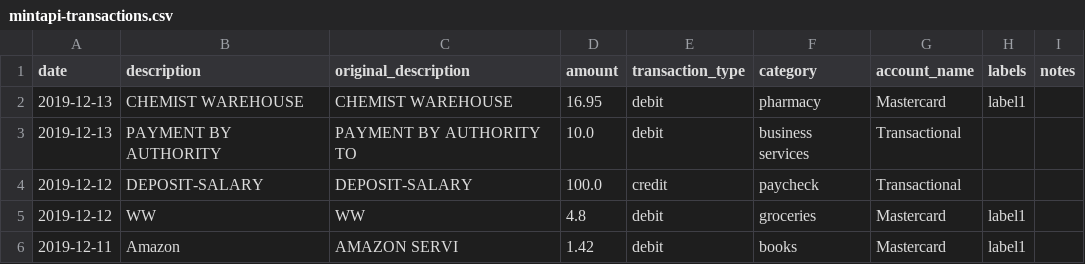
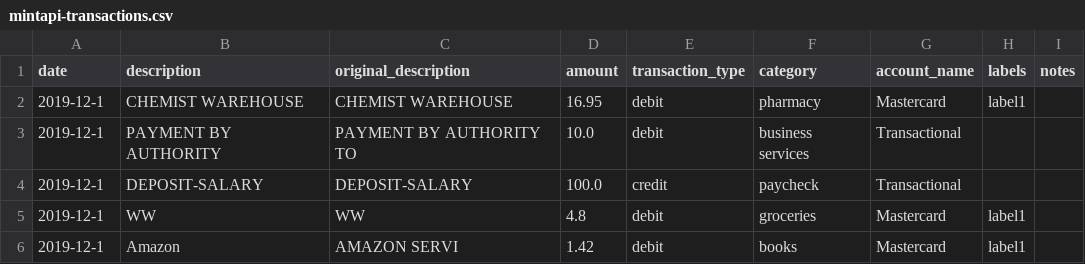
Before and after one commit to boriza/mint2ynab, a CSV file: mintapi-transactions.csv, drawn as a sheet.

```diff
--- a/mintapi-transactions.csv
+++ b/mintapi-transactions.csv
@@ -1,6 +1,6 @@
 date,description,original_description,amount,transaction_type,category,account_name,labels,notes
-2019-12-13,CHEMIST WAREHOUSE ,CHEMIST WAREHOUSE,16.95,debit,pharmacy,Mastercard,label1,
-2019-12-13,PAYMENT BY AUTHORITY,PAYMENT BY AUTHORITY TO,10.0,debit,business services,Transactional,,
-2019-12-12,DEPOSIT-SALARY,DEPOSIT-SALARY,100.0,credit,paycheck,Transactional,,
-2019-12-12,WW,WW,4.8,debit,groceries,Mastercard,label1,
-2019-12-11,Amazon,AMAZON SERVI,1.42,debit,books,Mastercard,label1,
+2019-12-1,CHEMIST WAREHOUSE ,CHEMIST WAREHOUSE,16.95,debit,pharmacy,Mastercard,label1,
+2019-12-1,PAYMENT BY AUTHORITY,PAYMENT BY AUTHORITY TO,10.0,debit,business services,Transactional,,
+2019-12-1,DEPOSIT-SALARY,DEPOSIT-SALARY,100.0,credit,paycheck,Transactional,,
+2019-12-1,WW,WW,4.8,debit,groceries,Mastercard,label1,
+2019-12-1,Amazon,AMAZON SERVI,1.42,debit,books,Mastercard,label1,
```
Also changed, not shown: 3 other files.
